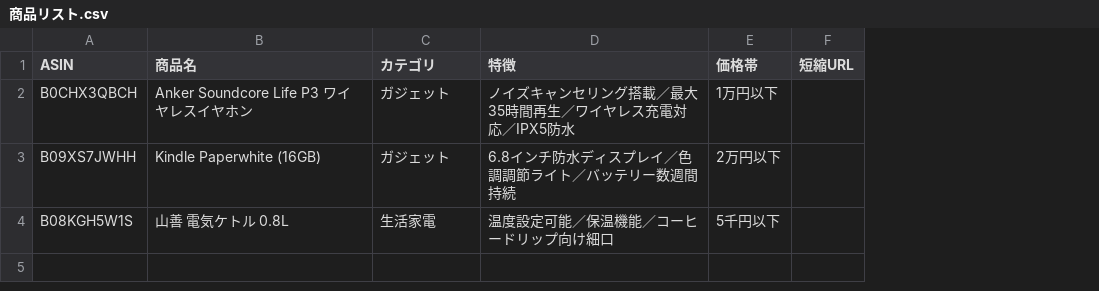
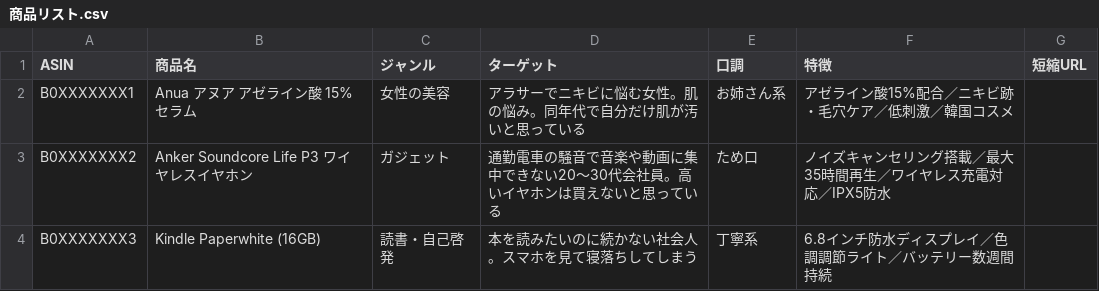
Before and after one commit to 35pa/ISDB, a CSV file: 商品リスト.csv, drawn as a sheet; removed rows and columns are numbered as before the commit, all else as after; the diff names each change by its address in the sheet, - before the commit and + after, or states it on an @@ line.

```diff
--- a/商品リスト.csv
+++ b/商品リスト.csv
+column D (ターゲット), rows 3-4: 通勤電車の騒音で音楽や動画に集中できない20〜30代会社員。高いイヤホンは買えないと思っている | 本を読みたいのに続かない社会人。スマホを見て寝落ちしてしまう
+column E (口調), rows 3-4: ため口 | 丁寧系
-column E (価格帯), rows 2-3: 1万円以下 | 2万円以下
-C1: カテゴリ
+C1: ジャンル
+row 2: B0XXXXXXX1 | Anua アヌア アゼライン酸 15% セラム | 女性の美容 | アラサーでニキビに悩む女性。肌の悩み。同年代で自分だけ肌が汚いと思っている | お姉さん系 | アゼライン酸15%配合／ニキビ跡・毛穴ケア／低刺激／韓国コスメ
-A3 (ASIN): B0CHX3QBCH
+A3 (ASIN): B0XXXXXXX2
-A4 (ASIN): B09XS7JWHH
+A4 (ASIN): B0XXXXXXX3
-C4 (ジャンル): ガジェット
+C4 (ジャンル): 読書・自己啓発
-row 4: B08KGH5W1S | 山善 電気ケトル 0.8L | 生活家電 | 温度設定可能／保温機能／コーヒードリップ向け細口 | 5千円以下
```
Also changed, not shown: 9 other files.
